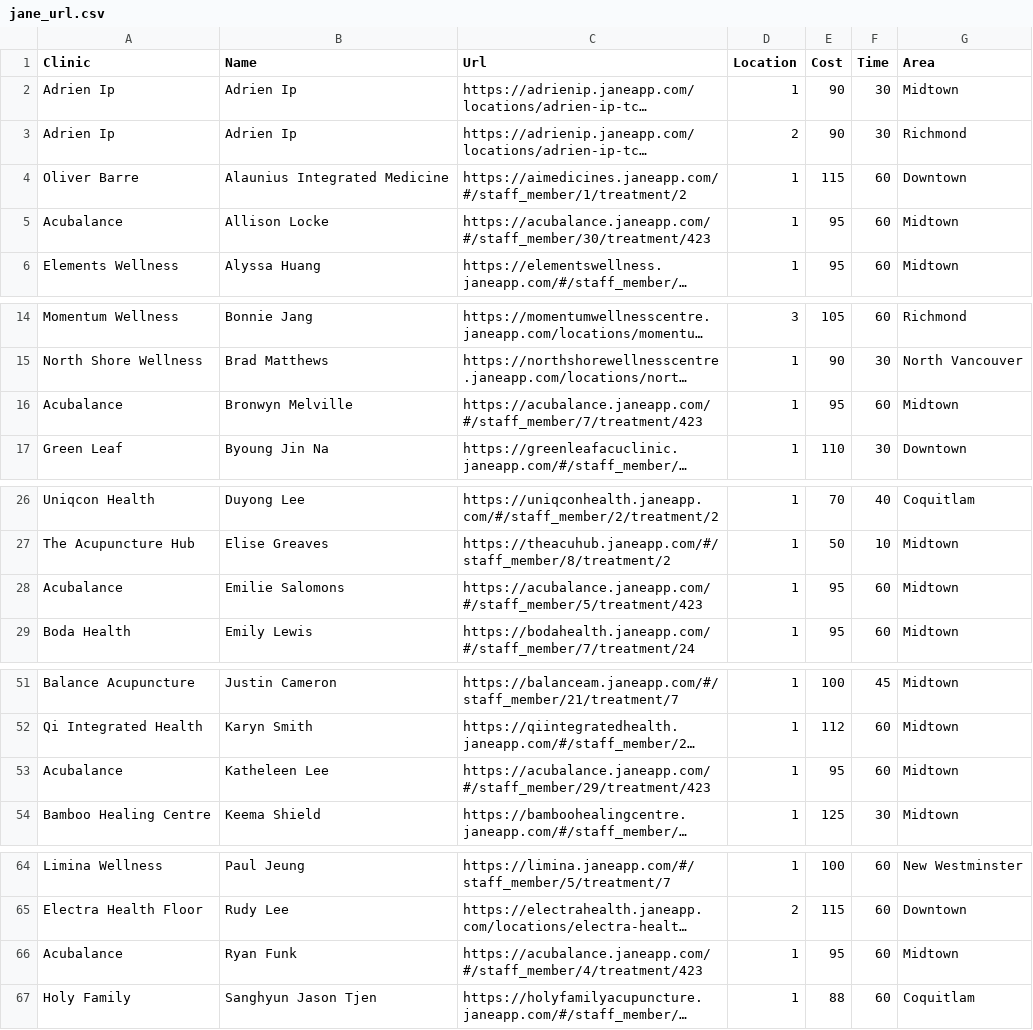
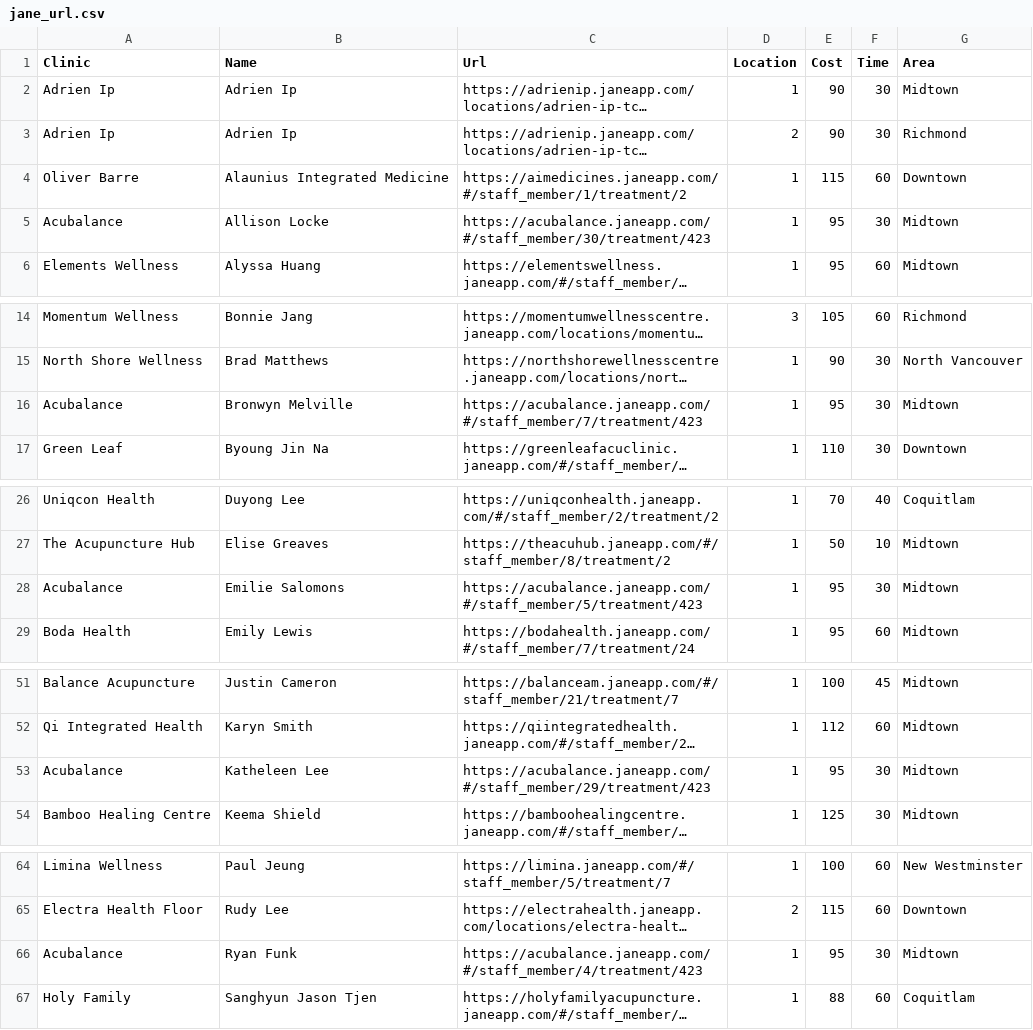
Before and after one commit to mattyking/getTCM, a CSV file: jane_url.csv, drawn as a sheet; only a part is shown, gaps mark what is left out; long unchanged cells end in …; the diff covers the shown part only; the diff names each change by its address in the sheet, - before the commit and + after, or states it on an @@ line.

Commit message:
Updated apointment duration in jane_url.csv

```diff
--- a/jane_url.csv
+++ b/jane_url.csv
-F5 (Time): 60
+F5 (Time): 30
-F16 (Time): 60
+F16 (Time): 30
-F28 (Time): 60
+F28 (Time): 30
-F53 (Time): 60
+F53 (Time): 30
-F66 (Time): 60
+F66 (Time): 30
```
Also changed, not shown: 1 edited cell elsewhere in this file.
